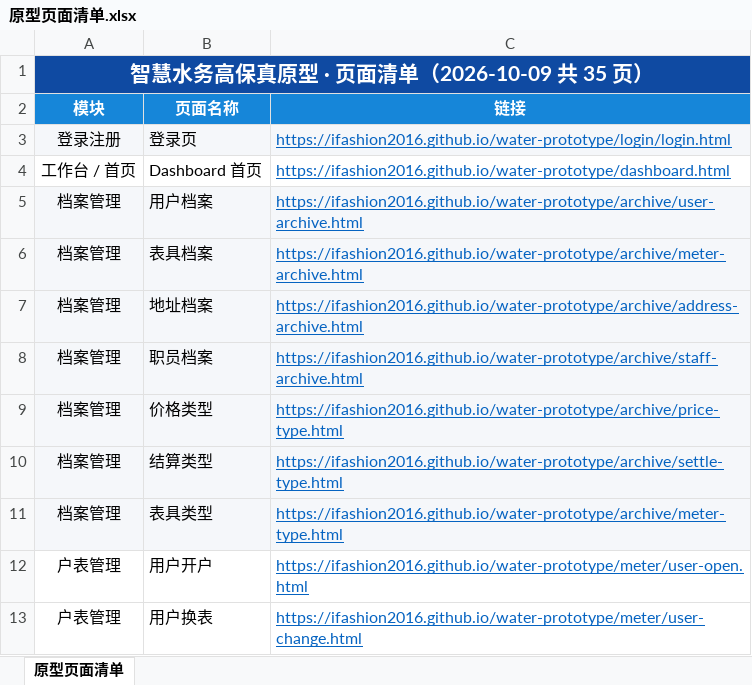
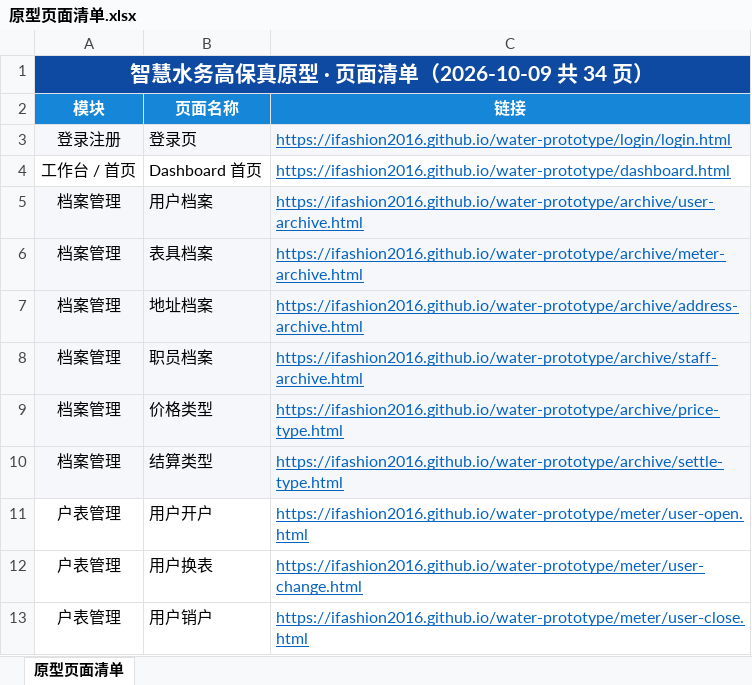
Before and after one commit to iFashion2016/water-prototype, an Excel workbook: 原型页面清单.xlsx, sheet 原型页面清单, drawn as a sheet; only a part is shown; the shorter side is filled out with more unchanged rows; values as stored, in another font and other column widths than the file's, no borders; the diff names each change by its address in the sheet, - before the commit and + after, or states it on an @@ line.

```diff
--- a/原型页面清单.xlsx (sheet 原型页面清单)
+++ b/原型页面清单.xlsx (sheet 原型页面清单)
-A1 (模块): 智慧水务高保真原型 · 页面清单（2026-10-09 共 35 页）
+A1 (模块): 智慧水务高保真原型 · 页面清单（2026-10-09 共 34 页）
-row 11: 档案管理 | 表具类型 | https://ifashion2016.github.io/water-prototype/archive/meter-type.html
```
Also changed, not shown: 4 other files.
